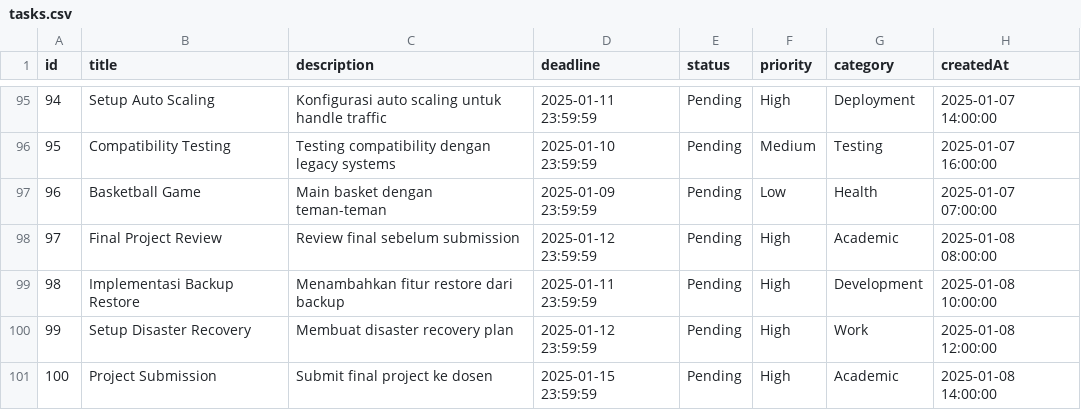
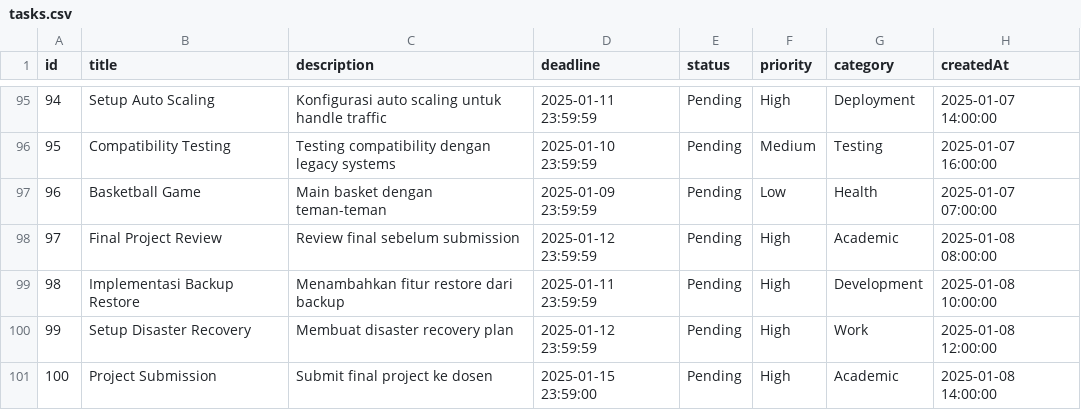
Before and after one commit to natainditama-edu/todo-app-java, a CSV file: data/tasks.csv, drawn as a sheet; only a part is shown, gaps mark what is left out.

```diff
--- a/data/tasks.csv
+++ b/data/tasks.csv
@@ -100,2 +100,2 @@ id,title,description,deadline,status,priority,category,createdAt
 99,Setup Disaster Recovery,"Membuat disaster recovery plan",2025-01-12 23:59:59,Pending,High,Work,2025-01-08 12:00:00
-100,Project Submission,"Submit final project ke dosen",2025-01-15 23:59:59,Pending,High,Academic,2025-01-08 14:00:00
+100,Project Submission,"Submit final project ke dosen",2025-01-15 23:59:00,Pending,High,Academic,2025-01-08 14:00:00
```
